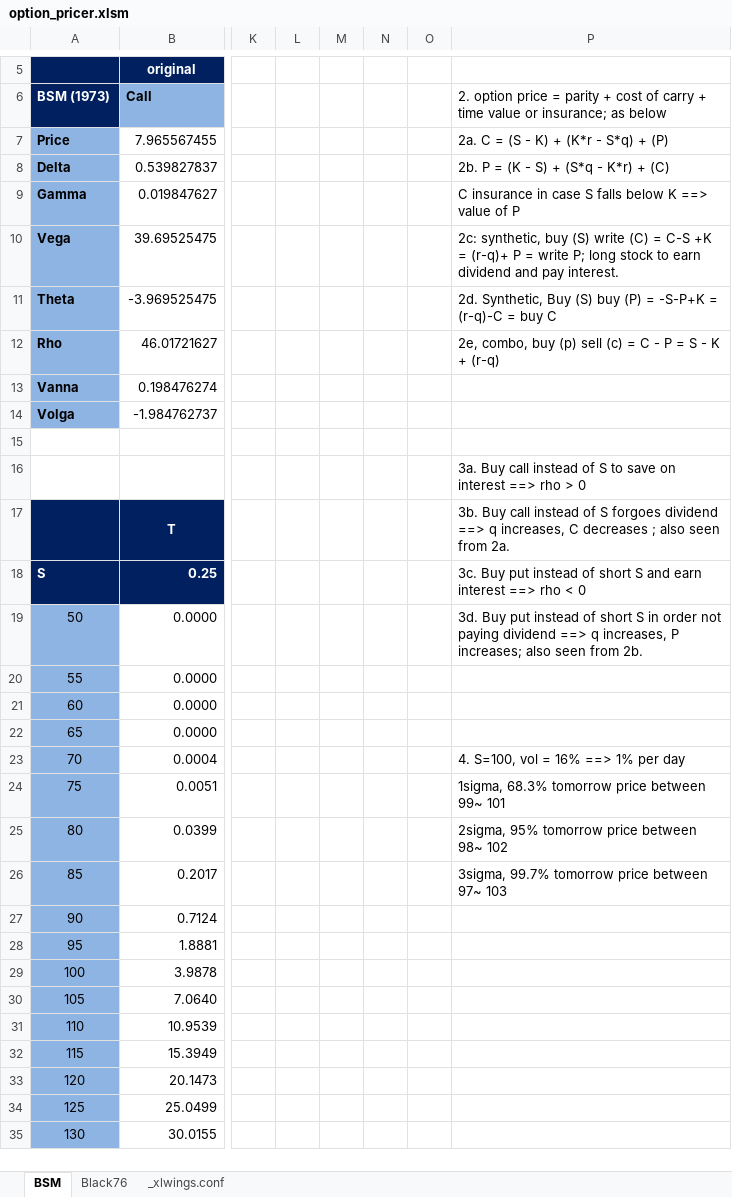
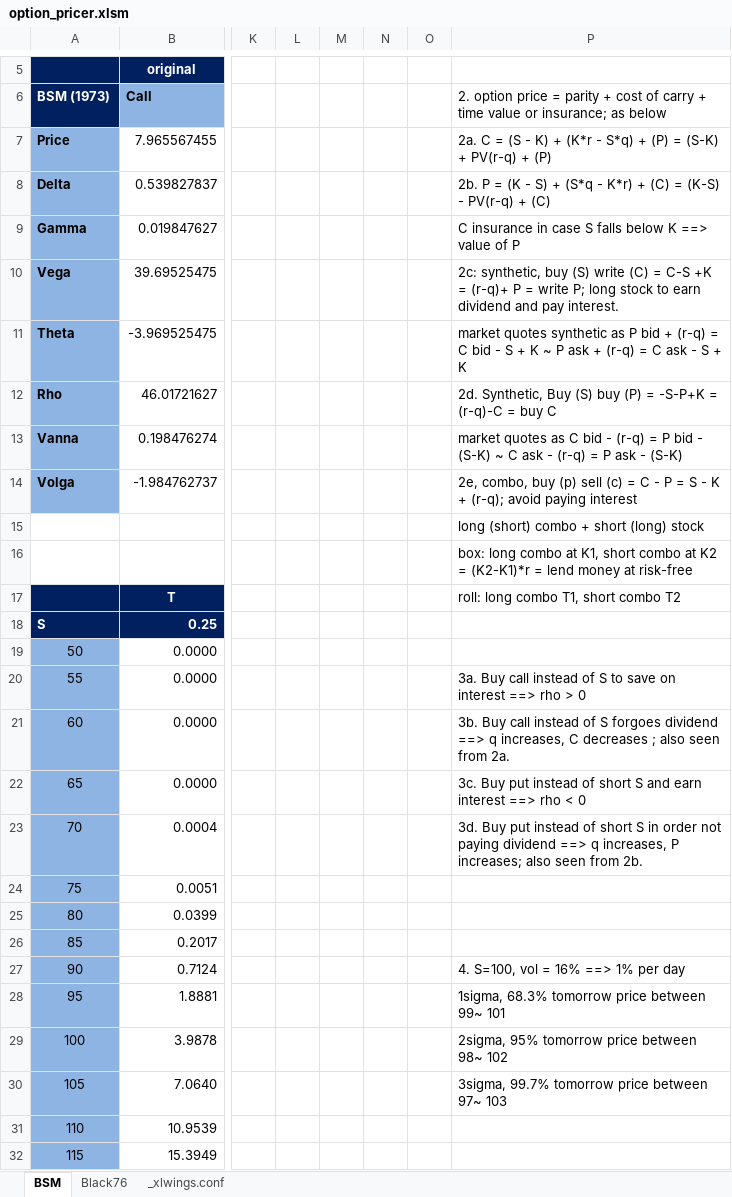
Before and after one commit to letianzj/QuantResearch, an Excel workbook: workbooks/option_pricer.xlsm, sheet BSM, drawn as a sheet; only a part is shown, gaps mark what is left out; the shorter side is filled out with more unchanged rows; values as stored, in another font and other column widths than the file's, no borders; charts and pictures not drawn; the diff names each change by its address in the sheet, - before the commit and + after, or states it on an @@ line.

Commit message:
ml notebooks
notebooks and workbooks

```diff
--- a/workbooks/option_pricer.xlsm (sheet BSM)
+++ b/workbooks/option_pricer.xlsm (sheet BSM)
-P7: …+ (P)
+P7: …+ (P) = (S-K) + PV(r-q) + (P)
-P8: …+ (C)
+P8: …+ (C) = (K-S) - PV(r-q) + (C)
-P11: 2d. Synthetic, Buy (S) buy (P) = -S-P+K = (r-q)-C = buy C
+P11: market quotes synthetic as P bid + (r-q) = C bid - S + K ~ P ask + (r-q) = C ask - S + K
-P12: 2e, combo, buy (p) sell (c) = C - P = S - K + (r-q)
+P12: 2d. Synthetic, Buy (S) buy (P) = -S-P+K = (r-q)-C = buy C
-P13: (empty)
+P13: market quotes as C bid - (r-q) = P bid - (S-K) ~ C ask - (r-q) = P ask - (S-K)
-P14: (empty)
+P14: 2e, combo, buy (p) sell (c) = C - P = S - K + (r-q); avoid paying interest
-P15: (empty)
+P15: long (short) combo + short (long) stock
-P16: 3a. Buy call instead of S to save on interest ==> rho > 0
+P16: box: long combo at K1, short combo at K2 = (K2-K1)*r = lend money at risk-free
-P17: 3b. Buy call instead of S forgoes dividend ==> q increases, C decreases ; also seen from 2a.
+P17: roll: long combo T1, short combo T2
-P18: 3c. Buy put instead of short S and earn interest ==> rho < 0
+P18: (empty)
-P19: 3d. Buy put instead of short S in order not paying dividend ==> q increases, P increases; also seen from 2b.
+P19: (empty)
-P20: (empty)
+P20: 3a. Buy call instead of S to save on interest ==> rho > 0
-P21: (empty)
+P21: 3b. Buy call instead of S forgoes dividend ==> q increases, C decreases ; also seen from 2a.
-P22: (empty)
+P22: 3c. Buy put instead of short S and earn interest ==> rho < 0
-P23: 4. S=100, vol = 16% ==> 1% per day
+P23: 3d. Buy put instead of short S in order not paying dividend ==> q increases, P increases; also seen from 2b.
-P24: 1sigma, 68.3% tomorrow price between 99~ 101
+P24: (empty)
-P25: 2sigma, 95% tomorrow price between 98~ 102
+P25: (empty)
-P26: 3sigma, 99.7% tomorrow price between 97~ 103
+P26: (empty)
-P27: (empty)
+P27: 4. S=100, vol = 16% ==> 1% per day
-P28: (empty)
+P28: 1sigma, 68.3% tomorrow price between 99~ 101
-P29: (empty)
+P29: 2sigma, 95% tomorrow price between 98~ 102
-P30: (empty)
+P30: 3sigma, 99.7% tomorrow price between 97~ 103
```
Also changed, not shown: workbooks/option_strategy.xlsm, 4 other files.
